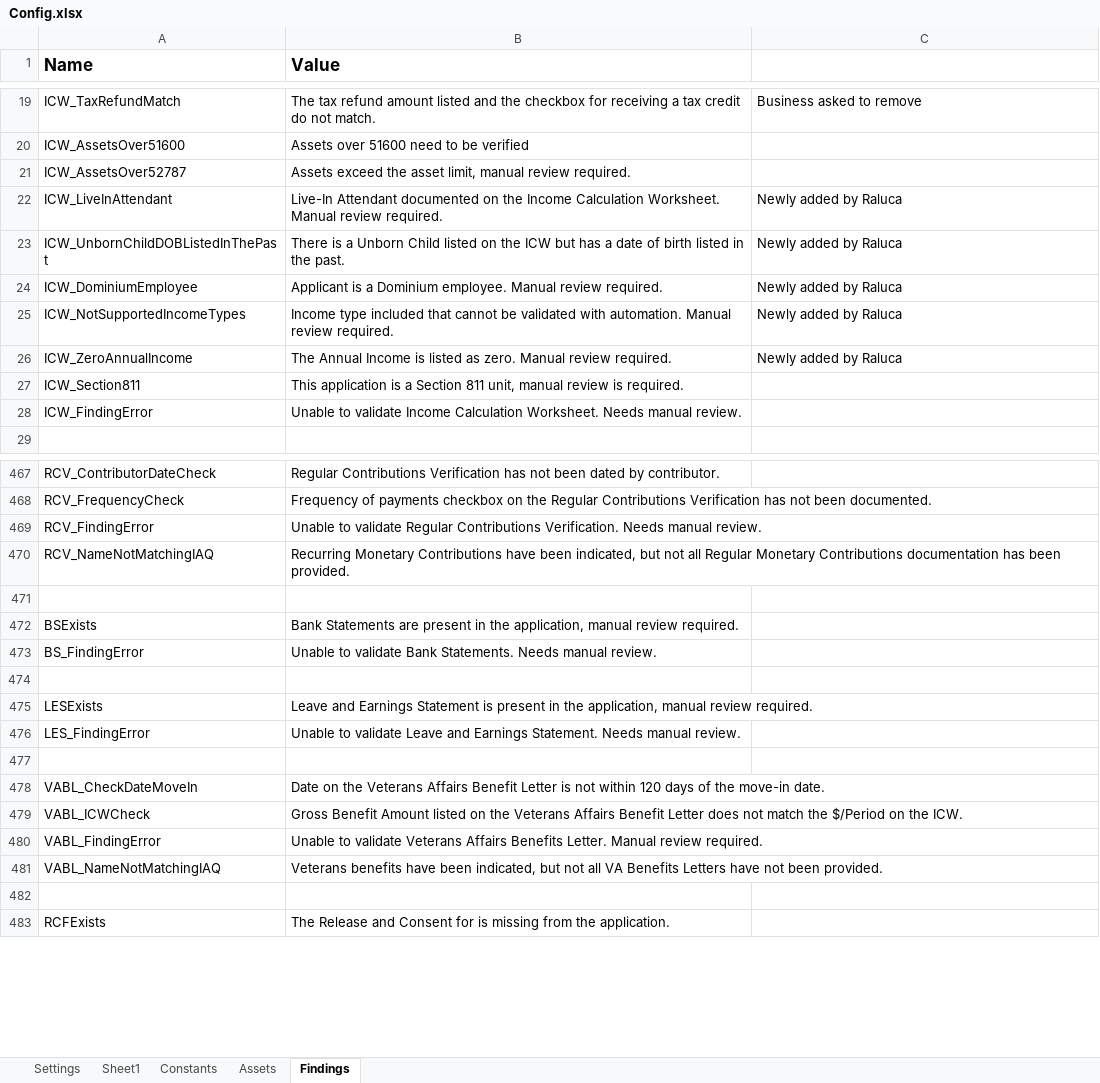
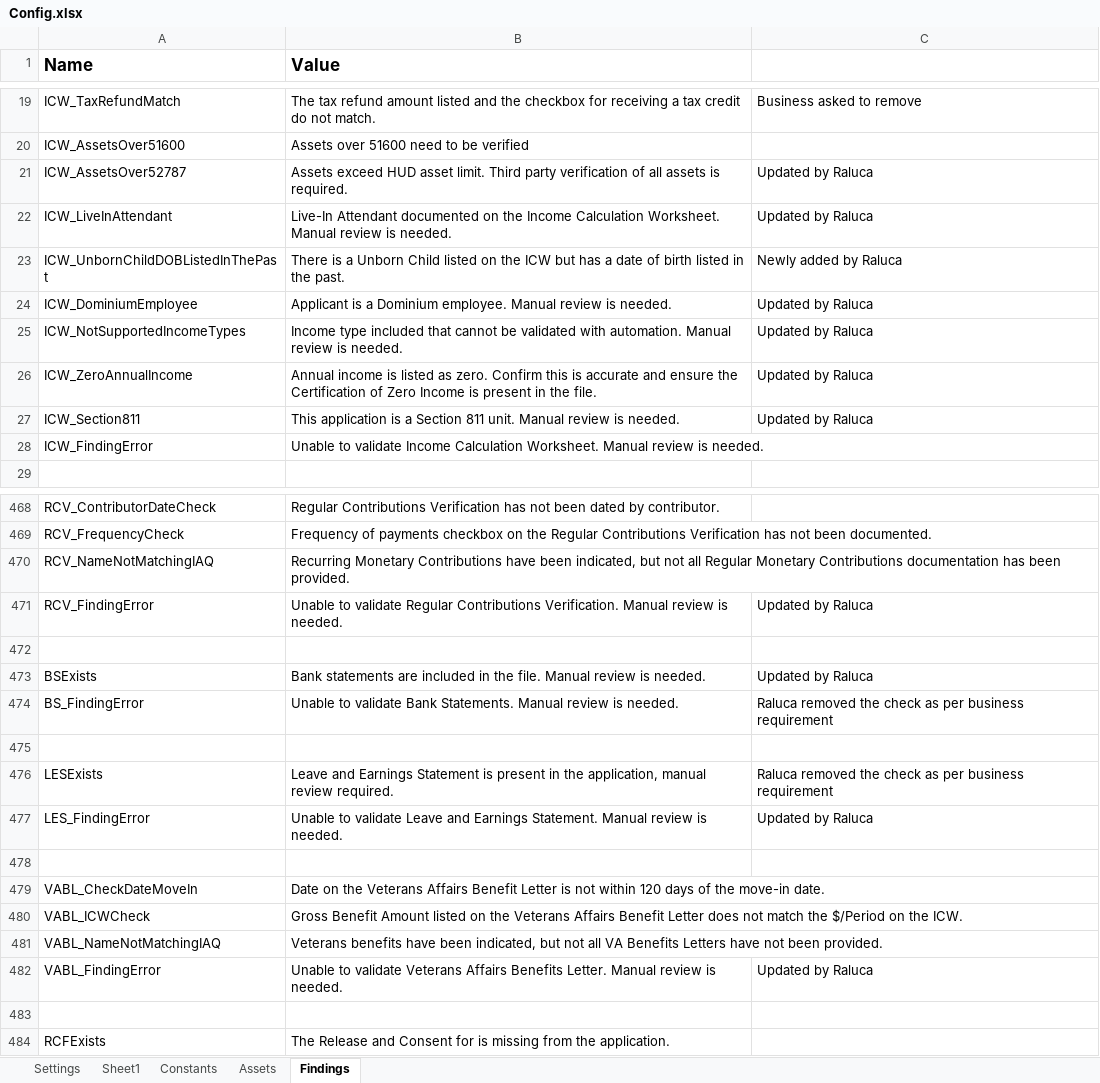
Before and after one commit to Dominiuminc/Application-Review-Process_Performer, an Excel workbook: Data/Config.xlsx, sheet Findings, drawn as a sheet; only a part is shown, gaps mark what is left out; values as stored, in another font and other column widths than the file's, no borders; conditional formats not drawn; removed rows and columns are numbered as before the commit, all else as after; the diff covers the shown part only; the diff names each change by its address in the sheet, - before the commit and + after, or states it on an @@ line.

```diff
--- a/Data/Config.xlsx (sheet Findings)
+++ b/Data/Config.xlsx (sheet Findings)
-B21 (Value): Assets exceed the asset limit, manual review required.
+B21 (Value): Assets exceed HUD asset limit. Third party verification of all assets is required.
-C21: (empty)
+C21: Updated by Raluca
-B22 (Value): …Manual review required.
+B22 (Value): …Manual review is needed.
-C22: Newly added by Raluca
+C22: Updated by Raluca
-B24 (Value): …Manual review required.
+B24 (Value): …Manual review is needed.
-C24:C26: Newly added by Raluca
+C24:C26: Updated by Raluca
-B25 (Value): …Manual review required.
+B25 (Value): …Manual review is needed.
-B26 (Value): The Annual Income is listed as zero. Manual review required.
+B26 (Value): Annual income is listed as zero. Confirm this is accurate and ensure the Certification of Zero Income is present in the file.
-B27 (Value): …Section 811 unit, manual review is required.
+B27 (Value): …Section 811 unit. Manual review is needed.
-C27: (empty)
+C27: Updated by Raluca
-B28 (Value): …Calculation Worksheet. Needs manual review.
+B28 (Value): …Calculation Worksheet. Manual review is needed.
-row 469: RCV_FindingError | Unable to validate Regular Contributions Verification. Needs manual review.
+row 471: RCV_FindingError | Unable to validate Regular Contributions Verification. Manual review is needed. | Updated by Raluca
-B473 (Value): Bank Statements are present in the application, manual review required.
+B473 (Value): Bank statements are included in the file. Manual review is needed.
-C473: (empty)
+C473: Updated by Raluca
-B474 (Value): …Bank Statements. Needs manual review.
+B474 (Value): …Bank Statements. Manual review is needed.
-C474: (empty)
+C474: Raluca removed the check as per business requirement
-C476: (empty)
+C476: Raluca removed the check as per business requirement
-B477 (Value): …Earnings Statement. Needs manual review.
+B477 (Value): …Earnings Statement. Manual review is needed.
-C477: (empty)
+C477: Updated by Raluca
-row 480: VABL_FindingError | Unable to validate Veterans Affairs Benefits Letter. Manual review required.
+row 482: VABL_FindingError | Unable to validate Veterans Affairs Benefits Letter. Manual review is needed. | Updated by Raluca
```
Also changed, not shown: 10 added rows, 9 removed rows and 114 edited cells elsewhere in this sheet, 13 other files.
